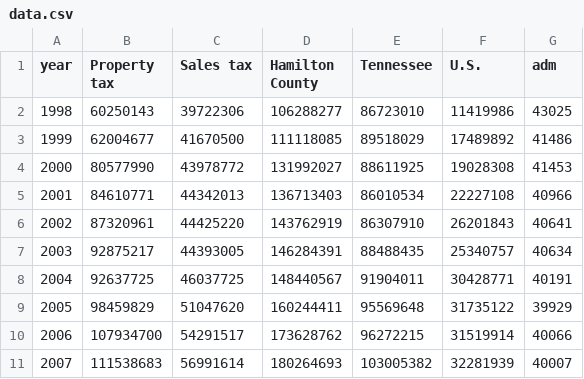
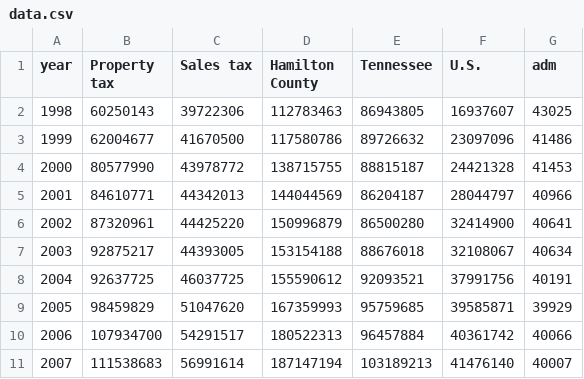
Before and after one commit to metroideas/graphics, a CSV file: charts/linechart-hcde-cafr/data.csv, drawn as a sheet; only a part is shown; the diff covers the shown part only.

Commit message:
Update hcde-cafr data

```diff
--- a/charts/linechart-hcde-cafr/data.csv
+++ b/charts/linechart-hcde-cafr/data.csv
@@ -1,11 +1,11 @@
 year,Property tax,Sales tax,Hamilton County,Tennessee,U.S.,adm
-1998,60250143,39722306,106288277,86723010,11419986,43025
-1999,62004677,41670500,111118085,89518029,17489892,41486
-2000,80577990,43978772,131992027,88611925,19028308,41453
-2001,84610771,44342013,136713403,86010534,22227108,40966
-2002,87320961,44425220,143762919,86307910,26201843,40641
-2003,92875217,44393005,146284391,88488435,25340757,40634
-2004,92637725,46037725,148440567,91904011,30428771,40191
-2005,98459829,51047620,160244411,95569648,31735122,39929
-2006,107934700,54291517,173628762,96272215,31519914,40066
-2007,111538683,56991614,180264693,103005382,32281939,40007
+1998,60250143,39722306,112783463,86943805,16937607,43025
+1999,62004677,41670500,117580786,89726632,23097096,41486
+2000,80577990,43978772,138715755,88815187,24421328,41453
+2001,84610771,44342013,144044569,86204187,28044797,40966
+2002,87320961,44425220,150996879,86500280,32414900,40641
+2003,92875217,44393005,153154188,88676018,32108067,40634
+2004,92637725,46037725,155590612,92093521,37991756,40191
+2005,98459829,51047620,167359993,95759685,39585871,39929
+2006,107934700,54291517,180522313,96457884,40361742,40066
+2007,111538683,56991614,187147194,103189213,41476140,40007
```
Also changed, not shown: 1 added row and 22 edited cells elsewhere in this file, 2 other files.
